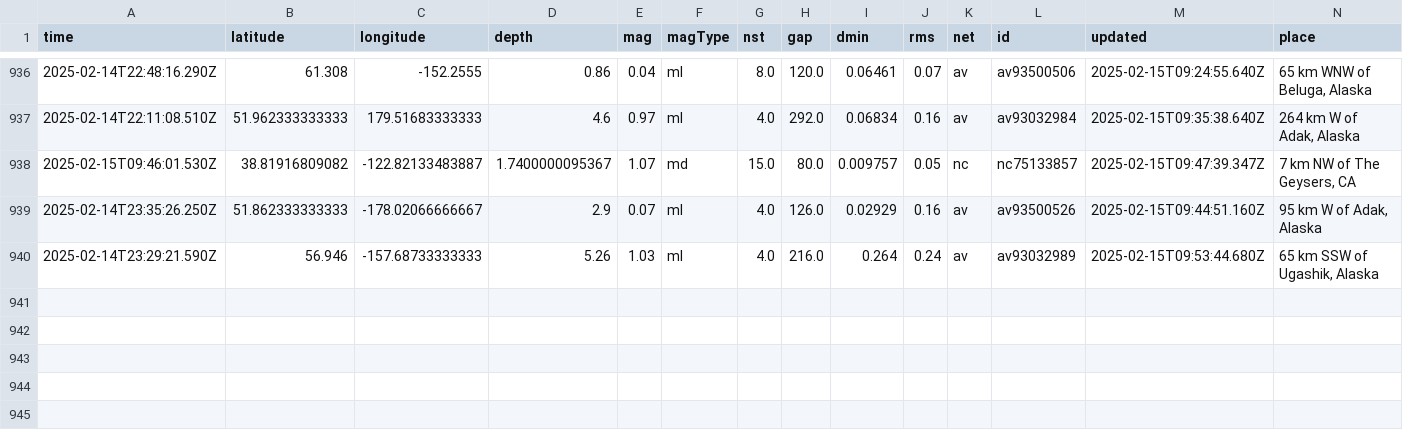
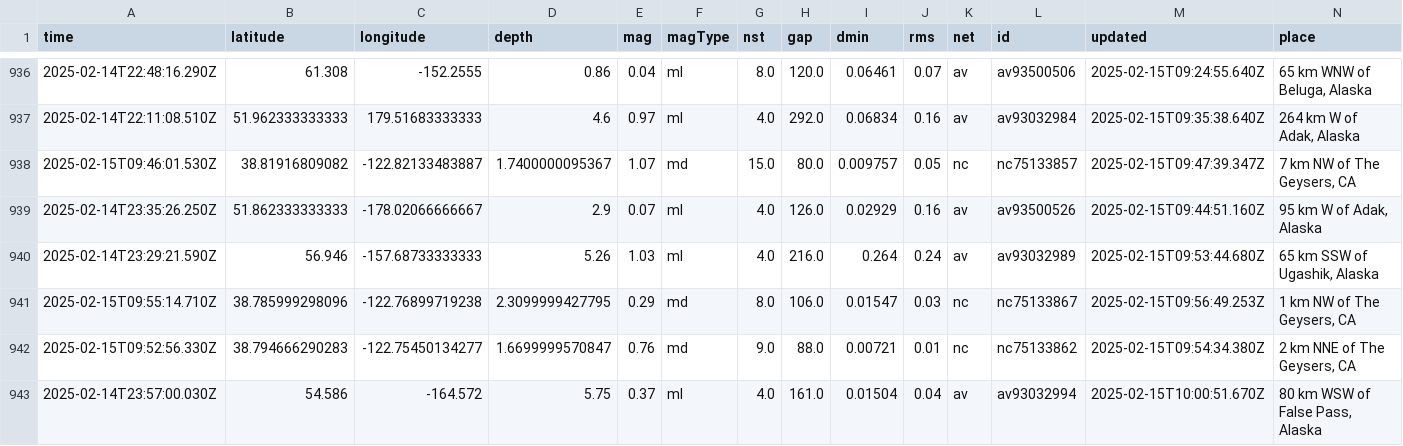
Before and after one commit to rafaelmatsuyama/FIAP-2025-ABDR-StreamProcessingPipelines, a CSV file: usgs_main.csv, drawn as a sheet; only a part is shown, gaps mark what is left out; rows hold the shown columns only; the diff names each change by its address in the sheet, - before the commit and + after, or states it on an @@ line.

```diff
--- a/usgs_main.csv
+++ b/usgs_main.csv
+row 941: 2025-02-15T09:55:14.710Z | 38.785999298096 | -122.76899719238 | 2.3099999427795 | 0.29 | md | 8.0 | 106.0 | 0.01547 | 0.03 | nc | nc75133867 | 2025-02-15T09:56:49.253Z | 1 km NW of The Geysers, CA
+row 942: 2025-02-15T09:52:56.330Z | 38.794666290283 | -122.75450134277 | 1.6699999570847 | 0.76 | md | 9.0 | 88.0 | 0.00721 | 0.01 | nc | nc75133862 | 2025-02-15T09:54:34.380Z | 2 km NNE of The Geysers, CA
+row 943: 2025-02-14T23:57:00.030Z | 54.586 | -164.572 | 5.75 | 0.37 | ml | 4.0 | 161.0 | 0.01504 | 0.04 | av | av93032994 | 2025-02-15T10:00:51.670Z | 80 km WSW of False Pass, Alaska
```
Also changed, not shown: usgs_current.csv.
